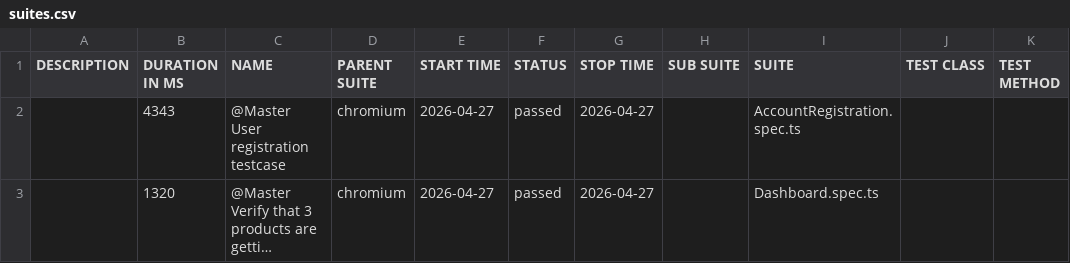
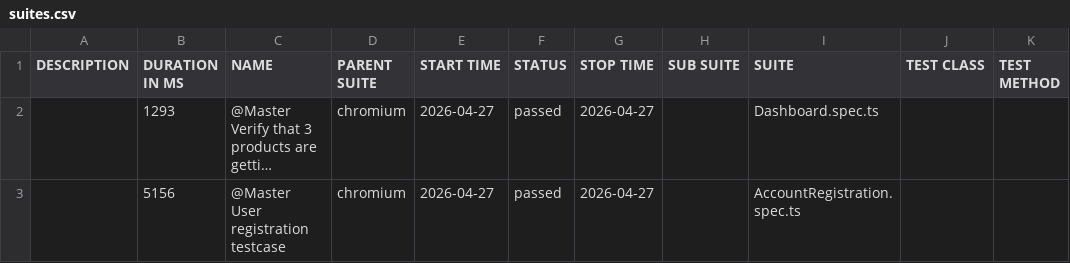
Before and after one commit to shubhamkrpt17-spec/PlaywrightFramework, a CSV file: allure-report/data/suites.csv, drawn as a sheet; long unchanged cells end in …; removed rows and columns are numbered as before the commit, all else as after; the diff names each change by its address in the sheet, - before the commit and + after, or states it on an @@ line.

```diff
--- a/allure-report/data/suites.csv
+++ b/allure-report/data/suites.csv
-row 2:  | 4343 | @Master User registration testcase | chromium | 2026-04-27 | passed | 2026-04-27 |  | AccountRegistration.spec.ts
-B2 (DURATION IN MS): 1320
+B2 (DURATION IN MS): 1293
+row 3:  | 5156 | @Master User registration testcase | chromium | 2026-04-27 | passed | 2026-04-27 |  | AccountRegistration.spec.ts
```
Also changed, not shown: 26 other files.
